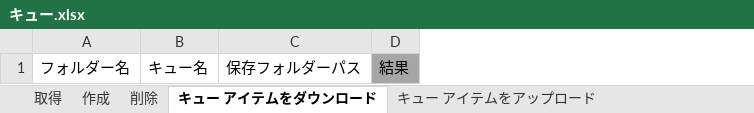
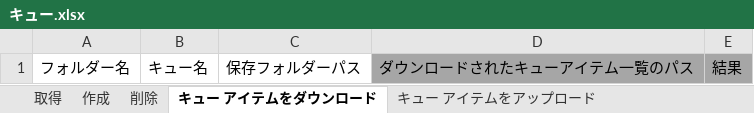
Before and after one commit to UiPath-Services/OrchestratorManager, an Excel workbook: Workbooks/JA/キュー.xlsx, sheet キュー アイテムをダウンロード, drawn as a sheet; values as stored, in another font and other column widths than the file's, no borders; table styles not drawn; the diff names each change by its address in the sheet, - before the commit and + after, or states it on an @@ line.

```diff
--- a/Workbooks/JA/キュー.xlsx (sheet キュー アイテムをダウンロード)
+++ b/Workbooks/JA/キュー.xlsx (sheet キュー アイテムをダウンロード)
+column D, row 1: ダウンロードされたキューアイテム一覧のパス
```
Also changed, not shown: sheet キュー アイテムをアップロード, Config.xlsx, Workbooks/EN/Queues.xlsx, 6 other files.
